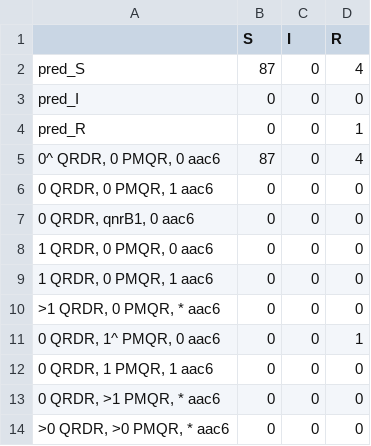
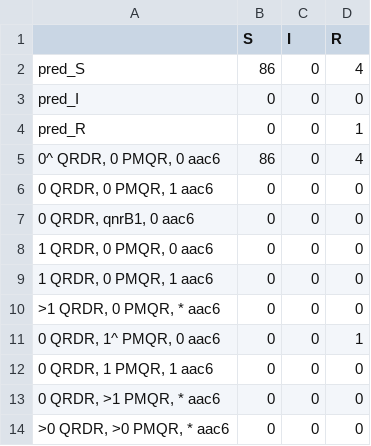
Before and after one commit to klebgenomics/cipropaper, a CSV file: Validation/MBIRA_ValidationOutput/Prediction_Pheno_summary_Kvv.csv, drawn as a sheet.

```diff
--- a/Validation/MBIRA_ValidationOutput/Prediction_Pheno_summary_Kvv.csv
+++ b/Validation/MBIRA_ValidationOutput/Prediction_Pheno_summary_Kvv.csv
@@ -1,6 +1,6 @@
 "","S","I","R"
-"pred_S",87,0,4
+"pred_S",86,0,4
 "pred_I",0,0,0
 "pred_R",0,0,1
-"0^ QRDR, 0 PMQR, 0 aac6",87,0,4
+"0^ QRDR, 0 PMQR, 0 aac6",86,0,4
 "0 QRDR, 0 PMQR, 1 aac6",0,0,0
```
Also changed, not shown: Validation/MBIRA_ValidationOutput/Prediction_Pheno_summary_Kpn.csv, tables/Table3_extValidation_evalMetrics.csv, 24 other files.
